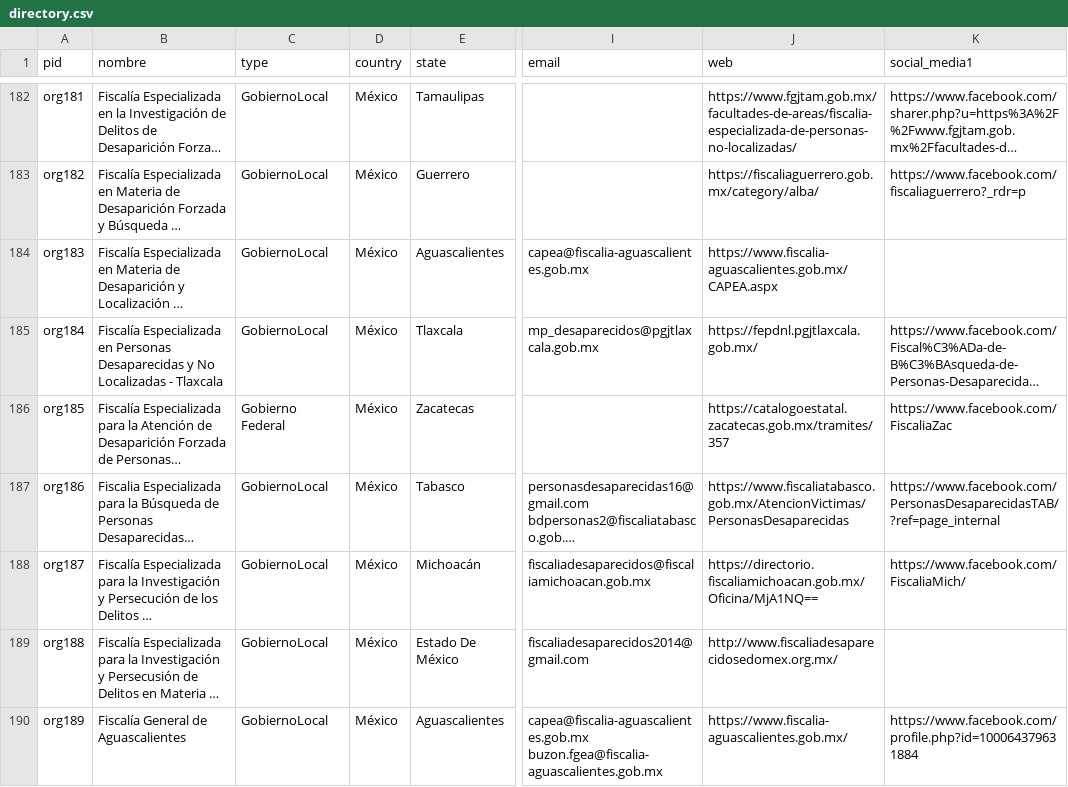
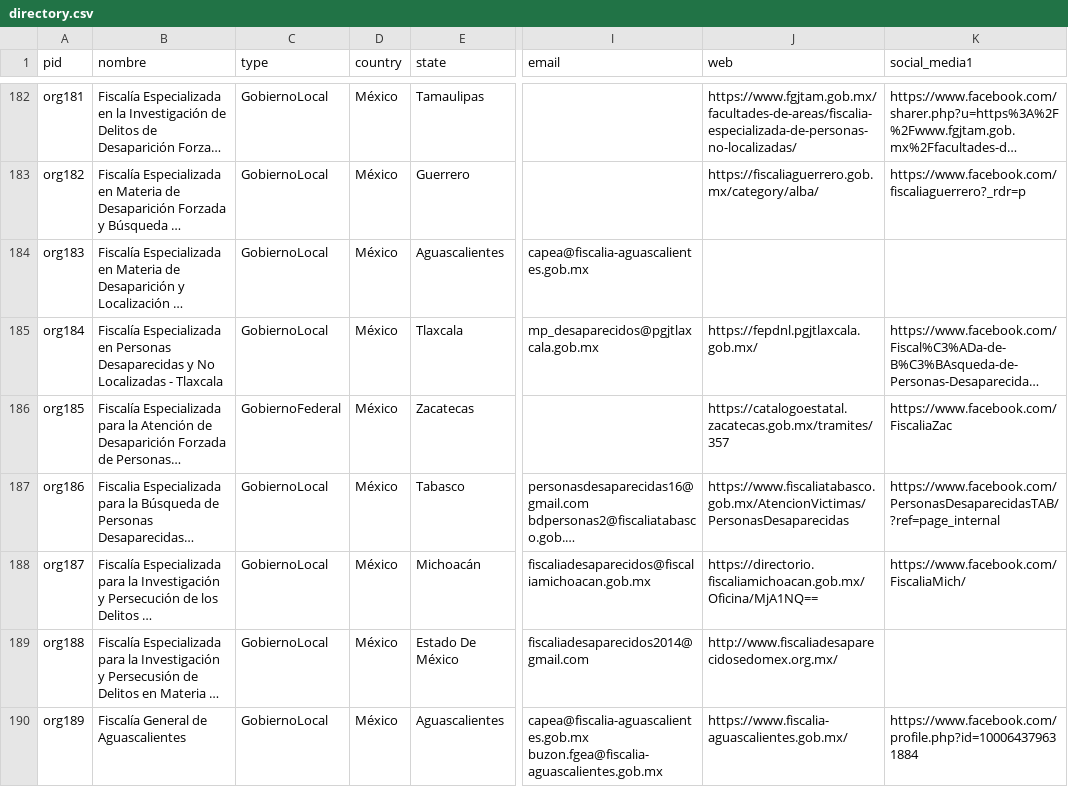
Before and after one commit to Buscadoras/buscadoras.github.io, a CSV file: _data/directory.csv, drawn as a sheet; only a part is shown, gaps mark what is left out; long unchanged cells end in …; the diff covers the shown part only; the diff names each change by its address in the sheet, - before the commit and + after, or states it on an @@ line.

```diff
--- a/_data/directory.csv
+++ b/_data/directory.csv
-J184 (web): https://www.fiscalia-aguascalientes.gob.mx/CAPEA.aspx
+J184 (web): (empty)
-C186 (type): Gobierno Federal
+C186 (type): GobiernoFederal
```
Also changed, not shown: 27 edited cells elsewhere in this file, _data/biblio_en.csv, _data/biblio_es.csv, 8 other files.
